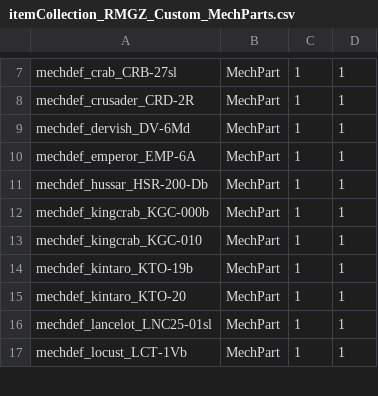
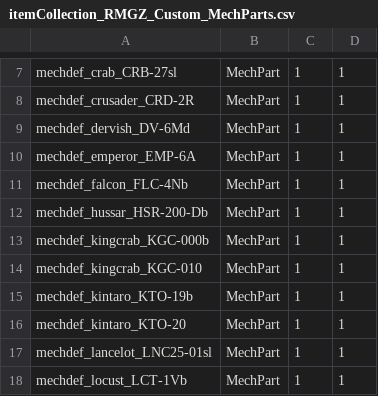
Before and after one commit to mindw/BattleTechMods, a CSV file: RoyalMechs/ItemCollectionDefs/itemCollection_RMGZ_Custom_MechParts.csv, drawn as a sheet; only a part is shown, gaps mark what is left out.

```diff
--- a/RoyalMechs/ItemCollectionDefs/itemCollection_RMGZ_Custom_MechParts.csv
+++ b/RoyalMechs/ItemCollectionDefs/itemCollection_RMGZ_Custom_MechParts.csv
@@ -10,2 +10,3 @@ mechdef_dervish_DV-6Md,MechPart,1,1
 mechdef_emperor_EMP-6A,MechPart,1,1
+mechdef_falcon_FLC-4Nb,MechPart,1,1
 mechdef_hussar_HSR-200-Db,MechPart,1,1
```
Also changed, not shown: RoyalMechs/ItemCollectionDefs/itemCollection_RMGZ_Custom_Mechs.csv, RoyalMechs/ItemCollectionDefsAppend/itemCollection_systemStores_MechParts_BlackMarket_Assault.csv, 6 other files.
